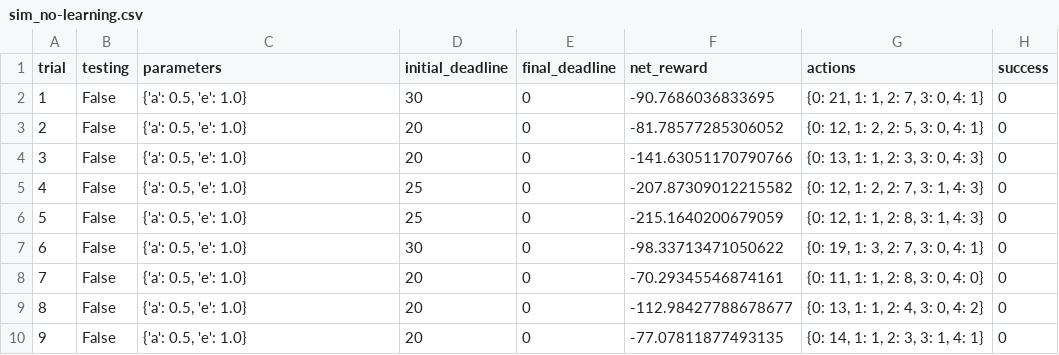
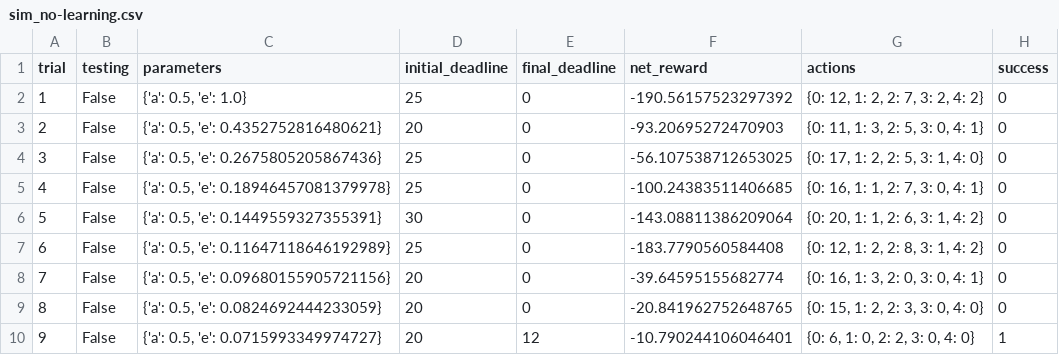
Before and after one commit to VibhorSaxena/MLND-SmartCab, a CSV file: logs/sim_no-learning.csv, drawn as a sheet; only a part is shown; the diff covers the shown part only.

```diff
--- a/logs/sim_no-learning.csv
+++ b/logs/sim_no-learning.csv
@@ -1,10 +1,10 @@
 trial,testing,parameters,initial_deadline,final_deadline,net_reward,actions,success
-1,False,"{'a': 0.5, 'e': 1.0}",30,0,-90.7686036833695,"{0: 21, 1: 1, 2: 7, 3: 0, 4: 1}",0
-2,False,"{'a': 0.5, 'e': 1.0}",20,0,-81.78577285306052,"{0: 12, 1: 2, 2: 5, 3: 0, 4: 1}",0
-3,False,"{'a': 0.5, 'e': 1.0}",20,0,-141.63051170790766,"{0: 13, 1: 1, 2: 3, 3: 0, 4: 3}",0
-4,False,"{'a': 0.5, 'e': 1.0}",25,0,-207.87309012215582,"{0: 12, 1: 2, 2: 7, 3: 1, 4: 3}",0
-5,False,"{'a': 0.5, 'e': 1.0}",25,0,-215.1640200679059,"{0: 12, 1: 1, 2: 8, 3: 1, 4: 3}",0
-6,False,"{'a': 0.5, 'e': 1.0}",30,0,-98.33713471050622,"{0: 19, 1: 3, 2: 7, 3: 0, 4: 1}",0
-7,False,"{'a': 0.5, 'e': 1.0}",20,0,-70.29345546874161,"{0: 11, 1: 1, 2: 8, 3: 0, 4: 0}",0
-8,False,"{'a': 0.5, 'e': 1.0}",20,0,-112.98427788678677,"{0: 13, 1: 1, 2: 4, 3: 0, 4: 2}",0
-9,False,"{'a': 0.5, 'e': 1.0}",20,0,-77.07811877493135,"{0: 14, 1: 1, 2: 3, 3: 1, 4: 1}",0
+1,False,"{'a': 0.5, 'e': 1.0}",25,0,-190.56157523297392,"{0: 12, 1: 2, 2: 7, 3: 2, 4: 2}",0
+2,False,"{'a': 0.5, 'e': 0.4352752816480621}",20,0,-93.20695272470903,"{0: 11, 1: 3, 2: 5, 3: 0, 4: 1}",0
+3,False,"{'a': 0.5, 'e': 0.2675805205867436}",25,0,-56.107538712653025,"{0: 17, 1: 2, 2: 5, 3: 1, 4: 0}",0
+4,False,"{'a': 0.5, 'e': 0.18946457081379978}",25,0,-100.24383511406685,"{0: 16, 1: 1, 2: 7, 3: 0, 4: 1}",0
+5,False,"{'a': 0.5, 'e': 0.1449559327355391}",30,0,-143.08811386209064,"{0: 20, 1: 1, 2: 6, 3: 1, 4: 2}",0
+6,False,"{'a': 0.5, 'e': 0.11647118646192989}",25,0,-183.7790560584408,"{0: 12, 1: 2, 2: 8, 3: 1, 4: 2}",0
+7,False,"{'a': 0.5, 'e': 0.09680155905721156}",20,0,-39.64595155682774,"{0: 16, 1: 3, 2: 0, 3: 0, 4: 1}",0
+8,False,"{'a': 0.5, 'e': 0.0824692444233059}",20,0,-20.841962752648765,"{0: 15, 1: 2, 2: 3, 3: 0, 4: 0}",0
+9,False,"{'a': 0.5, 'e': 0.0715993349974727}",20,12,-10.790244106046401,"{0: 6, 1: 0, 2: 2, 3: 0, 4: 0}",1
```
Also changed, not shown: 88 edited cells elsewhere in this file, logs/sim_improved-learning.csv, 5 other files.
